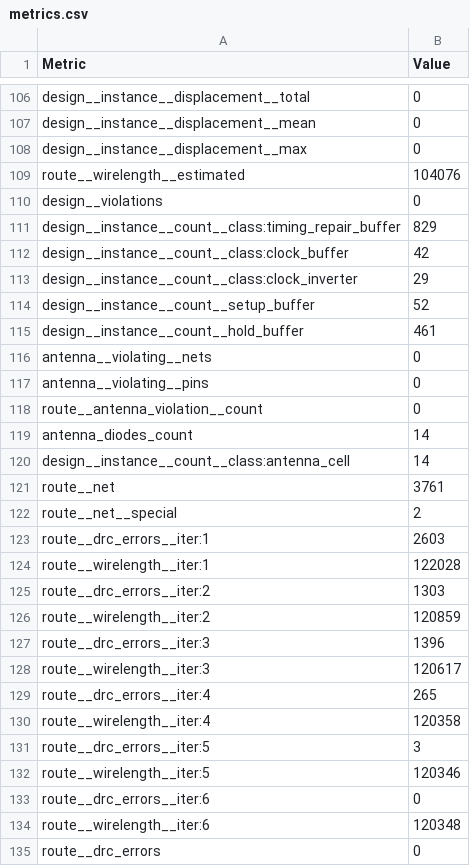
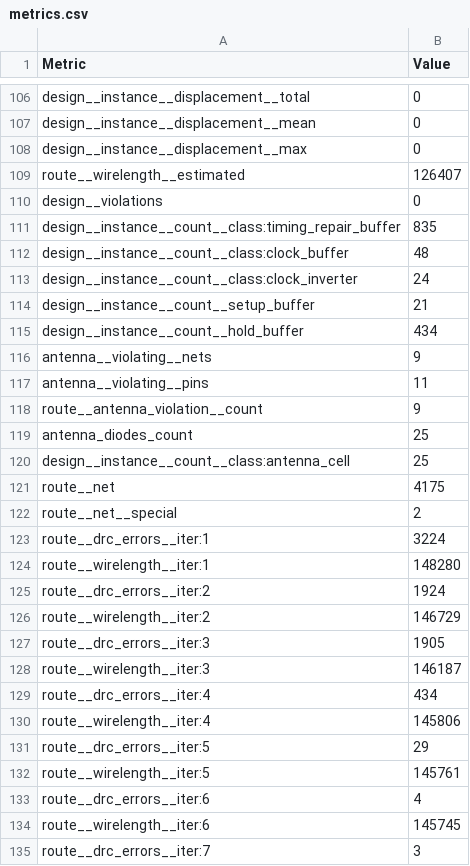
Before and after one commit to krisjdev/tinytapeout-sky-25a, a CSV file: projects/tt_um_toivoh_pwl_synth/stats/metrics.csv, drawn as a sheet; only a part is shown, gaps mark what is left out; the shorter side is filled out with more unchanged rows; the diff covers the shown part only.

Commit message:
feat: update project tt_um_toivoh_pwl_synth from toivoh/ttsky25a-pwl-synth
Commit: 87e576609d7546d8cf3bf01c09b961b2b0f75041
Workflow: https://github.com/toivoh/ttsky25a-pwl-synth/actions/runs/17722078656

```diff
--- a/projects/tt_um_toivoh_pwl_synth/stats/metrics.csv
+++ b/projects/tt_um_toivoh_pwl_synth/stats/metrics.csv
@@ -108,27 +108,28 @@ design__instance__displacement__mean,0
 design__instance__displacement__max,0
-route__wirelength__estimated,104076
+route__wirelength__estimated,126407
 design__violations,0
-design__instance__count__class:timing_repair_buffer,829
-design__instance__count__class:clock_buffer,42
-design__instance__count__class:clock_inverter,29
-design__instance__count__setup_buffer,52
-design__instance__count__hold_buffer,461
-antenna__violating__nets,0
-antenna__violating__pins,0
-route__antenna_violation__count,0
-antenna_diodes_count,14
-design__instance__count__class:antenna_cell,14
-route__net,3761
+design__instance__count__class:timing_repair_buffer,835
+design__instance__count__class:clock_buffer,48
+design__instance__count__class:clock_inverter,24
+design__instance__count__setup_buffer,21
+design__instance__count__hold_buffer,434
+antenna__violating__nets,9
+antenna__violating__pins,11
+route__antenna_violation__count,9
+antenna_diodes_count,25
+design__instance__count__class:antenna_cell,25
+route__net,4175
 route__net__special,2
-route__drc_errors__iter:1,2603
-route__wirelength__iter:1,122028
-route__drc_errors__iter:2,1303
-route__wirelength__iter:2,120859
-route__drc_errors__iter:3,1396
-route__wirelength__iter:3,120617
-route__drc_errors__iter:4,265
-route__wirelength__iter:4,120358
-route__drc_errors__iter:5,3
-route__wirelength__iter:5,120346
-route__drc_errors__iter:6,0
-route__wirelength__iter:6,120348
+route__drc_errors__iter:1,3224
+route__wirelength__iter:1,148280
+route__drc_errors__iter:2,1924
+route__wirelength__iter:2,146729
+route__drc_errors__iter:3,1905
+route__wirelength__iter:3,146187
+route__drc_errors__iter:4,434
+route__wirelength__iter:4,145806
+route__drc_errors__iter:5,29
+route__wirelength__iter:5,145761
+route__drc_errors__iter:6,4
+route__wirelength__iter:6,145745
+route__drc_errors__iter:7,3
```
Also changed, not shown: 11 added rows and 134 edited cells elsewhere in this file, 7 other files.
